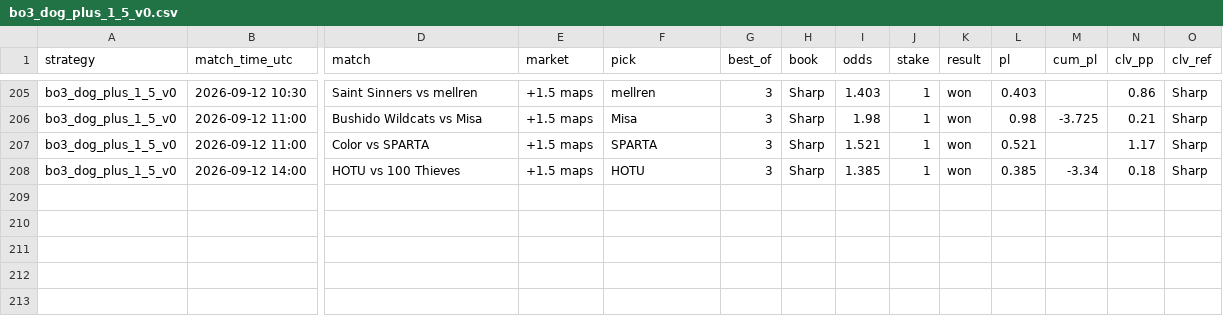
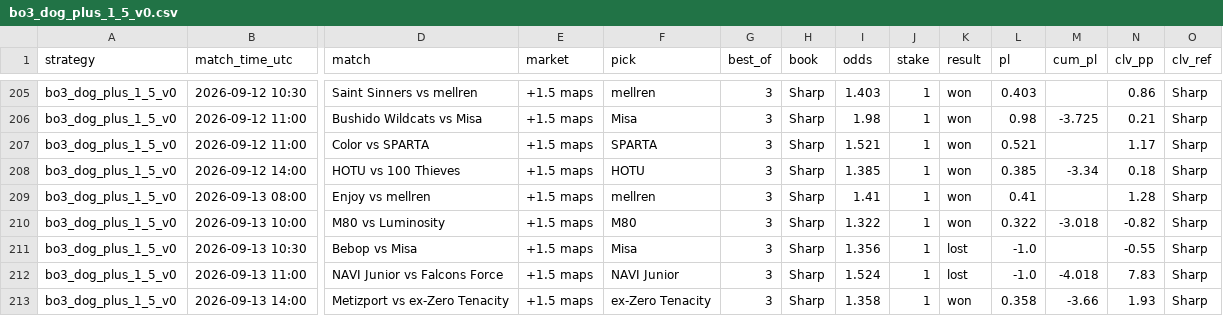
Before and after one commit to hyprcs/cs2hub, a CSV file: strategies/data/bo3_dog_plus_1_5_v0.csv, drawn as a sheet; only a part is shown, gaps mark what is left out; rows hold the shown columns only; the diff names each change by its address in the sheet, - before the commit and + after, or states it on an @@ line.

```diff
--- a/strategies/data/bo3_dog_plus_1_5_v0.csv
+++ b/strategies/data/bo3_dog_plus_1_5_v0.csv
+row 209: bo3_dog_plus_1_5_v0 | 2026-09-13 08:00 | Enjoy vs mellren | +1.5 maps | mellren | 3 | Sharp | 1.41 | 1 | won | 0.41 |  | 1.28 | Sharp
+row 210: bo3_dog_plus_1_5_v0 | 2026-09-13 10:00 | M80 vs Luminosity | +1.5 maps | M80 | 3 | Sharp | 1.322 | 1 | won | 0.322 | -3.018 | -0.82 | Sharp
+row 211: bo3_dog_plus_1_5_v0 | 2026-09-13 10:30 | Bebop vs Misa | +1.5 maps | Misa | 3 | Sharp | 1.356 | 1 | lost | -1.0 |  | -0.55 | Sharp
+row 212: bo3_dog_plus_1_5_v0 | 2026-09-13 11:00 | NAVI Junior vs Falcons Force | +1.5 maps | NAVI Junior | 3 | Sharp | 1.524 | 1 | lost | -1.0 | -4.018 | 7.83 | Sharp
+row 213: bo3_dog_plus_1_5_v0 | 2026-09-13 14:00 | Metizport vs ex-Zero Tenacity | +1.5 maps | ex-Zero Tenacity | 3 | Sharp | 1.358 | 1 | won | 0.358 | -3.66 | 1.93 | Sharp
```
Also changed, not shown: strategies/data/all.csv, strategies/data/bo3_dog_plus_1_5_bookC_v0.csv, 10 other files.
